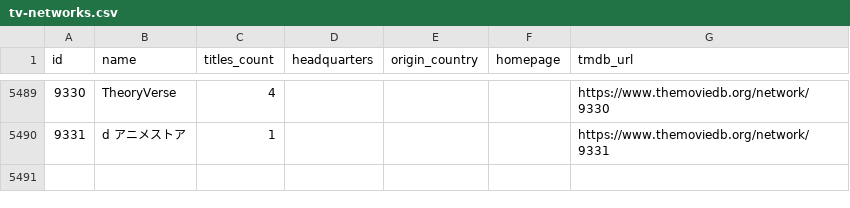
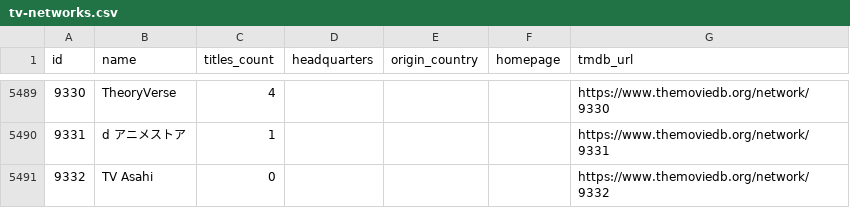
Before and after one commit to davecollections/tmdb-id-lookup, a CSV file: data/tv-networks.csv, drawn as a sheet; only a part is shown, gaps mark what is left out; the diff names each change by its address in the sheet, - before the commit and + after, or states it on an @@ line.

```diff
--- a/data/tv-networks.csv
+++ b/data/tv-networks.csv
+row 5491: 9332 | TV Asahi | 0 |  |  |  | https://www.themoviedb.org/network/9332
```
Also changed, not shown: 5 other files.
